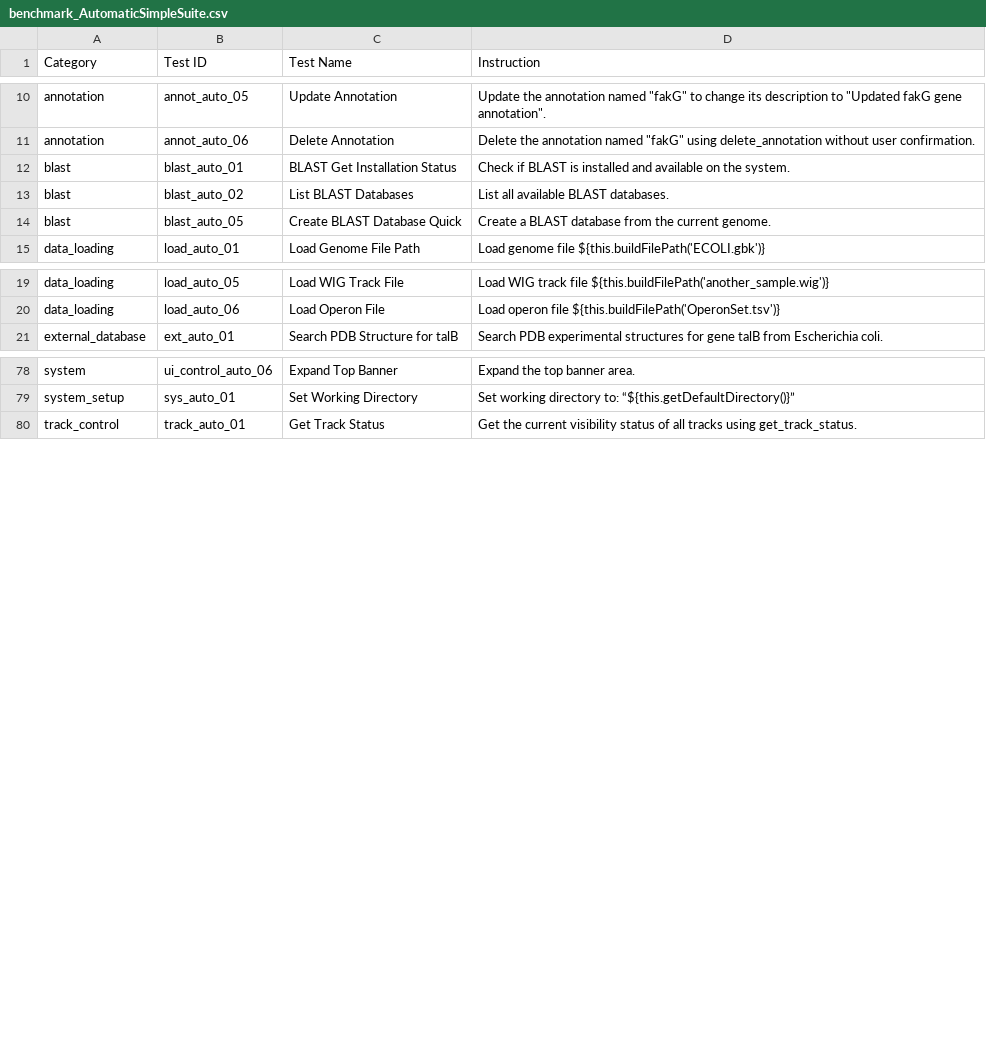
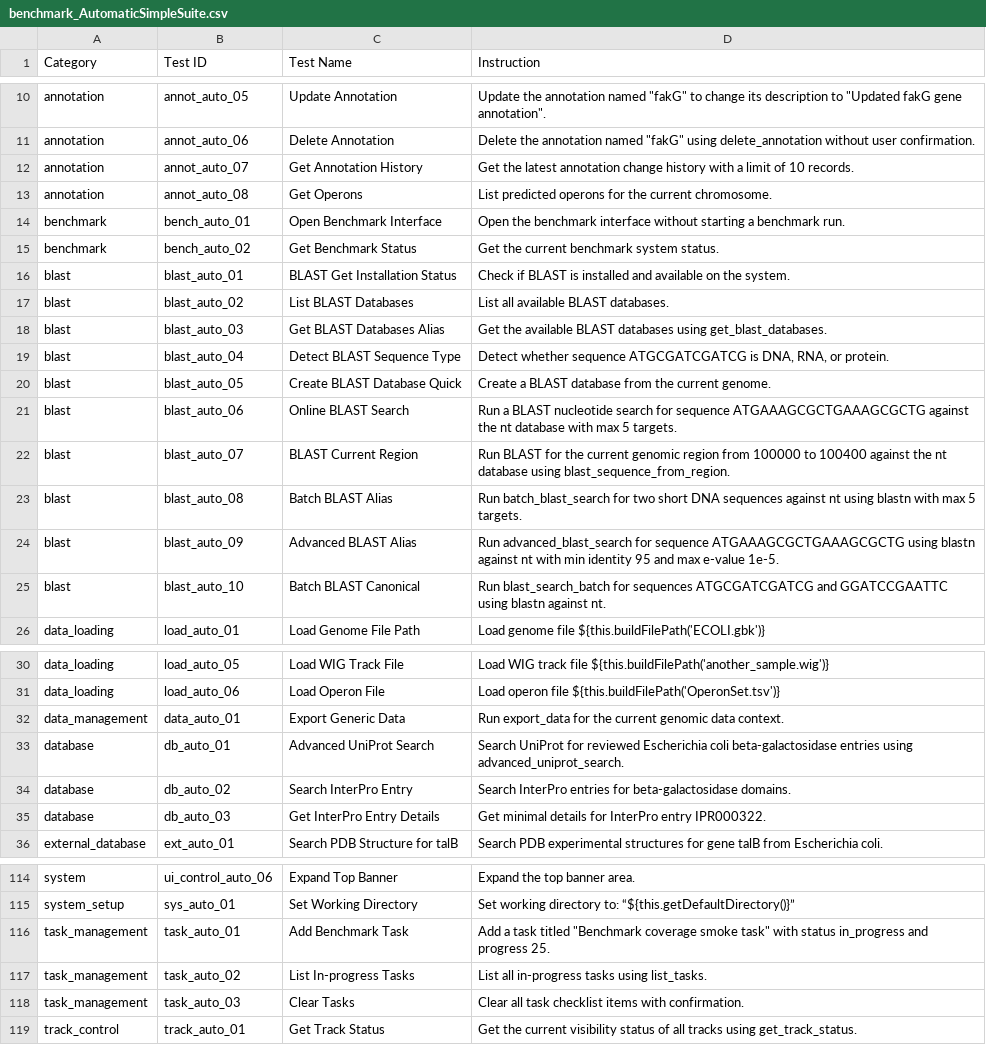
Before and after one commit to Scilence2022/CodeXomics, a CSV file: benchmark_AutomaticSimpleSuite.csv, drawn as a sheet; only a part is shown, gaps mark what is left out; the diff covers the shown part only.

Commit message:
test: expand benchmark tool coverage

```diff
--- a/benchmark_AutomaticSimpleSuite.csv
+++ b/benchmark_AutomaticSimpleSuite.csv
@@ -11,5 +11,16 @@ annotation,annot_auto_05,Update Annotation,"Update the annotation named ""fakG""
 annotation,annot_auto_06,Delete Annotation,"Delete the annotation named ""fakG"" using delete_annotation without user confirmation."
+annotation,annot_auto_07,Get Annotation History,Get the latest annotation change history with a limit of 10 records.
+annotation,annot_auto_08,Get Operons,List predicted operons for the current chromosome.
+benchmark,bench_auto_01,Open Benchmark Interface,Open the benchmark interface without starting a benchmark run.
+benchmark,bench_auto_02,Get Benchmark Status,Get the current benchmark system status.
 blast,blast_auto_01,BLAST Get Installation Status,Check if BLAST is installed and available on the system.
 blast,blast_auto_02,List BLAST Databases,List all available BLAST databases.
+blast,blast_auto_03,Get BLAST Databases Alias,Get the available BLAST databases using get_blast_databases.
+blast,blast_auto_04,Detect BLAST Sequence Type,"Detect whether sequence ATGCGATCGATCG is DNA, RNA, or protein."
 blast,blast_auto_05,Create BLAST Database Quick,Create a BLAST database from the current genome.
+blast,blast_auto_06,Online BLAST Search,Run a BLAST nucleotide search for sequence ATGAAAGCGCTGAAAGCGCTG against the nt database with max 5 targets.
+blast,blast_auto_07,BLAST Current Region,Run BLAST for the current genomic region from 100000 to 100400 against the nt database using blast_sequence_from_region.
+blast,blast_auto_08,Batch BLAST Alias,Run batch_blast_search for two short DNA sequences against nt using blastn with max 5 targets.
+blast,blast_auto_09,Advanced BLAST Alias,Run advanced_blast_search for sequence ATGAAAGCGCTGAAAGCGCTG using blastn against nt with min identity 95 and max e-value 1e-5.
+blast,blast_auto_10,Batch BLAST Canonical,Run blast_search_batch for sequences ATGCGATCGATCG and GGATCCGAATTC using blastn against nt.
 data_loading,load_auto_01,Load Genome File Path,Load genome file ${this.buildFilePath('ECOLI.gbk')}
@@ -20,2 +31,6 @@ data_loading,load_auto_05,Load WIG Track File,Load WIG track file ${this.buildFi
 data_loading,load_auto_06,Load Operon File,Load operon file ${this.buildFilePath('OperonSet.tsv')}
+data_management,data_auto_01,Export Generic Data,Run export_data for the current genomic data context.
+database,db_auto_01,Advanced UniProt Search,Search UniProt for reviewed Escherichia coli beta-galactosidase entries using advanced_uniprot_search.
+database,db_auto_02,Search InterPro Entry,Search InterPro entries for beta-galactosidase domains.
+database,db_auto_03,Get InterPro Entry Details,Get minimal details for InterPro entry IPR000322.
 external_database,ext_auto_01,Search PDB Structure for talB,Search PDB experimental structures for gene talB from Escherichia coli.
@@ -79,2 +115,5 @@ system,ui_control_auto_06,Expand Top Banner,Expand the top banner area.
 system_setup,sys_auto_01,Set Working Directory,Set working directory to: “${this.getDefaultDirectory()}”
+task_management,task_auto_01,Add Benchmark Task,"Add a task titled ""Benchmark coverage smoke task"" with status in_progress and progress 25."
+task_management,task_auto_02,List In-progress Tasks,List all in-progress tasks using list_tasks.
+task_management,task_auto_03,Clear Tasks,Clear all task checklist items with confirmation.
 track_control,track_auto_01,Get Track Status,Get the current visibility status of all tracks using get_track_status.
```
Also changed, not shown: 24 added rows and 4 edited cells elsewhere in this file, benchmark_AutomaticComplexSuite.csv, benchmark_ManualComplexSuite.csv, 6 other files.
